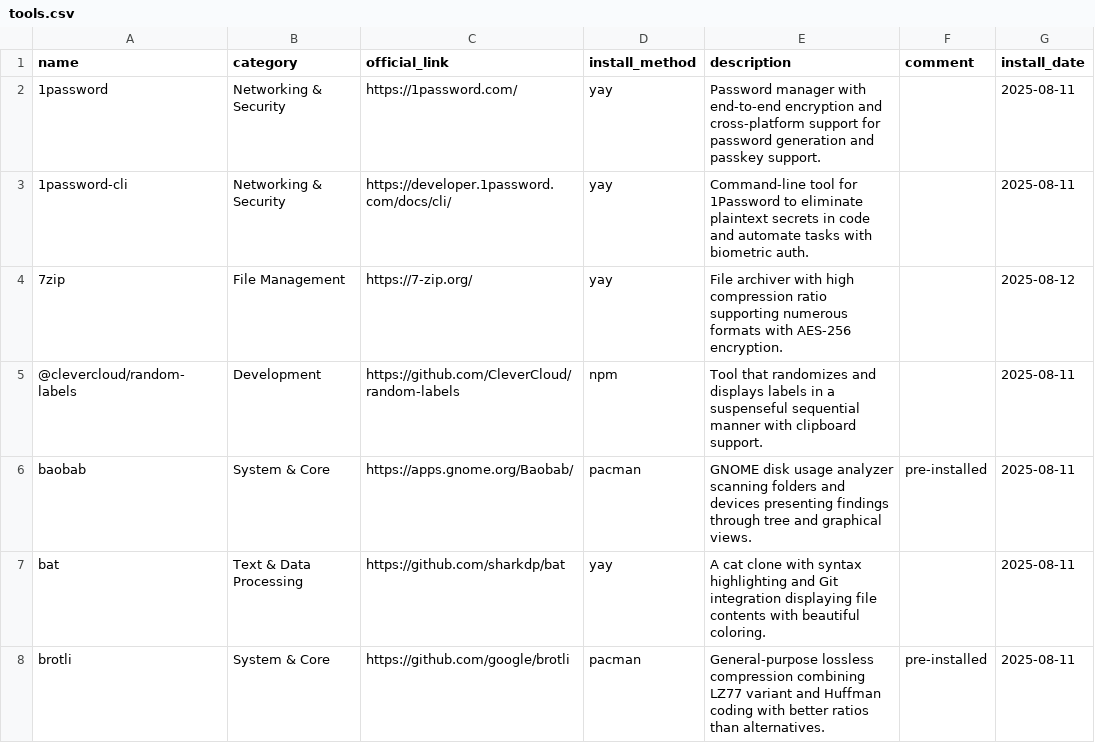
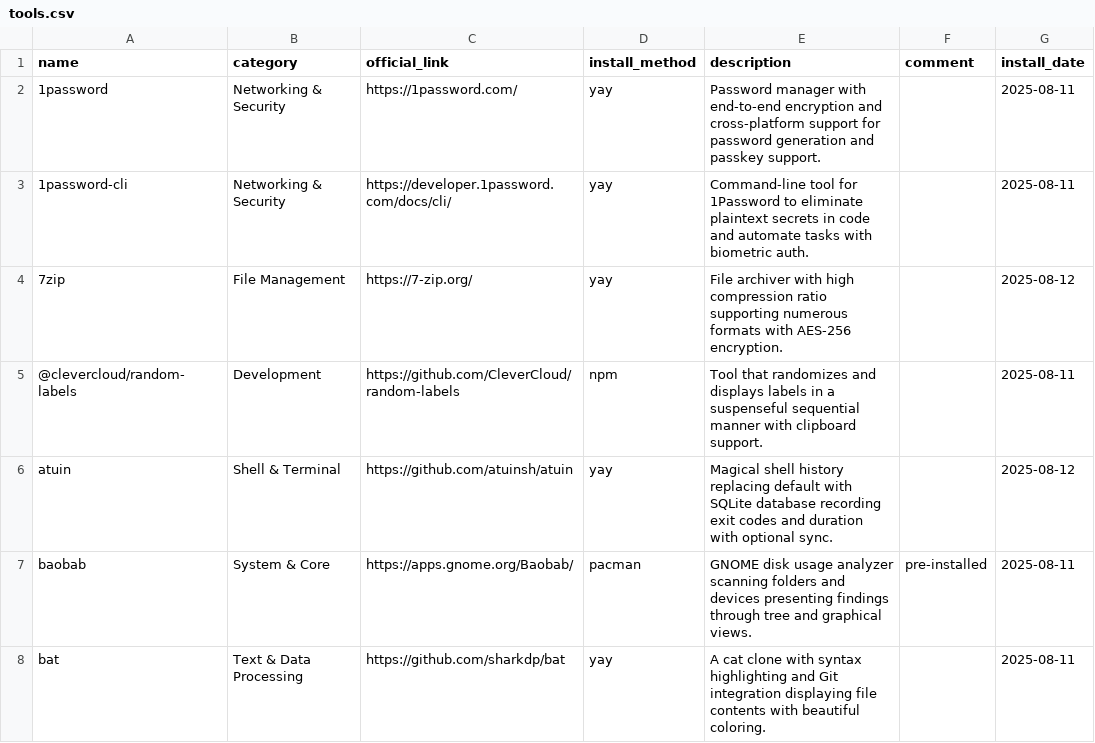
Before and after one commit to hsablonniere/tools, a CSV file: tools.csv, drawn as a sheet; only a part is shown; the shorter side is filled out with more unchanged rows.

Commit message:
add(atuin): What was that command I ran 3 months ago?

```diff
--- a/tools.csv
+++ b/tools.csv
@@ -5,2 +5,3 @@ name,category,official_link,install_method,description,comment,install_date
 @clevercloud/random-labels,Development,https://github.com/CleverCloud/random-labels,npm,Tool that randomizes and displays labels in a suspenseful sequential manner with clipboard support.,,2025-08-11
+atuin,Shell & Terminal,https://github.com/atuinsh/atuin,yay,Magical shell history replacing default with SQLite database recording exit codes and duration with optional sync.,,2025-08-12
 baobab,System & Core,https://apps.gnome.org/Baobab/,pacman,GNOME disk usage analyzer scanning folders and devices presenting findings through tree and graphical views.,pre-installed,2025-08-11
```
